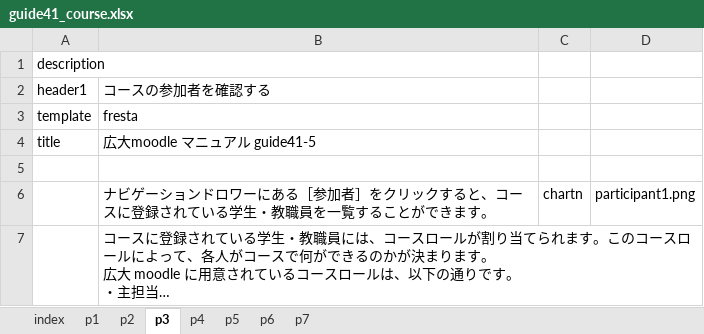
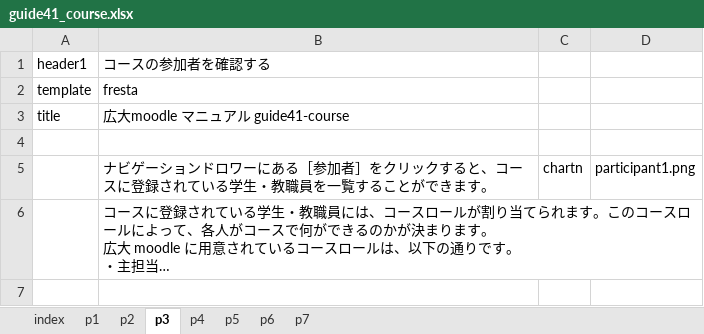
Before and after one commit to imc-lms-adm/support-vle-man, an Excel workbook: guide41_course.xlsx, sheet p3, drawn as a sheet; long unchanged cells end in …; values as stored, in another font and other column widths than the file's, no borders; removed rows and columns are numbered as before the commit, all else as after; the diff names each change by its address in the sheet, - before the commit and + after, or states it on an @@ line.

```diff
--- a/guide41_course.xlsx (sheet p3)
+++ b/guide41_course.xlsx (sheet p3)
-row 1: description
-B3: 広大moodle マニュアル guide41-5
+B3: 広大moodle マニュアル guide41-course
```
Also changed, not shown: sheet p1, sheet p5, sheet p4, sheet p6, sheet p7, sheet p2.
